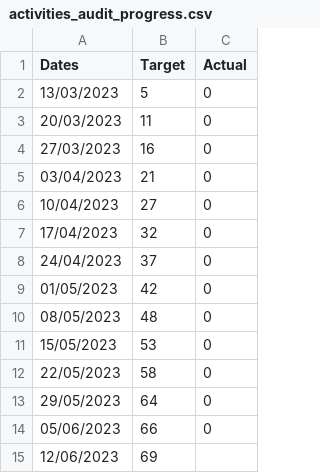
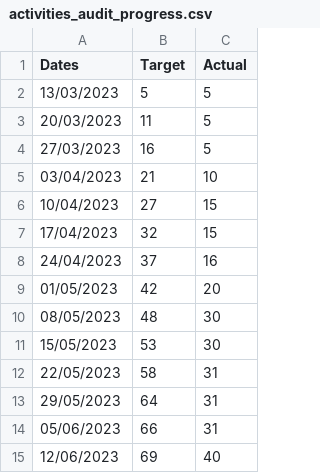
Before and after one commit to joeyclemens/cohbra, a CSV file: audit/activities_audit_progress.csv, drawn as a sheet.

Commit message:
165

```diff
--- a/audit/activities_audit_progress.csv
+++ b/audit/activities_audit_progress.csv
@@ -1,15 +1,15 @@
 Dates,Target,Actual
-13/03/2023,5,0
-20/03/2023,11,0
-27/03/2023,16,0
-03/04/2023,21,0
-10/04/2023,27,0
-17/04/2023,32,0
-24/04/2023,37,0
-01/05/2023,42,0
-08/05/2023,48,0
-15/05/2023,53,0
-22/05/2023,58,0
-29/05/2023,64,0
-05/06/2023,66,0
-12/06/2023,69,
+13/03/2023,5,5
+20/03/2023,11,5
+27/03/2023,16,5
+03/04/2023,21,10
+10/04/2023,27,15
+17/04/2023,32,15
+24/04/2023,37,16
+01/05/2023,42,20
+08/05/2023,48,30
+15/05/2023,53,30
+22/05/2023,58,31
+29/05/2023,64,31
+05/06/2023,66,31
+12/06/2023,69,40
```
